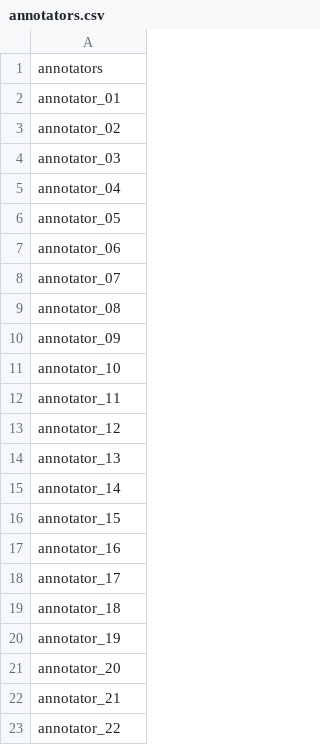
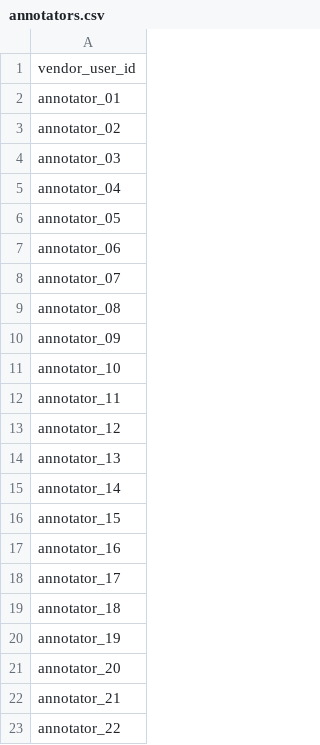
Before and after one commit to m4tice/qm_project, a CSV file: files/annotators.csv, drawn as a sheet.

```diff
--- a/files/annotators.csv
+++ b/files/annotators.csv
@@ -1,2 +1,2 @@
-annotators
+vendor_user_id
 annotator_01
```
Also changed, not shown: files/annotator_result_count.csv, files/annotators_quality_assessment.csv, 26 other files.
